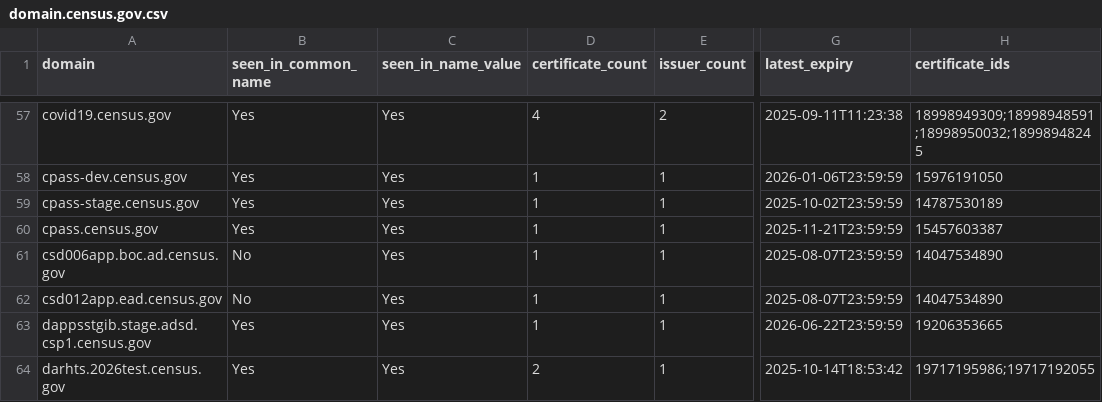
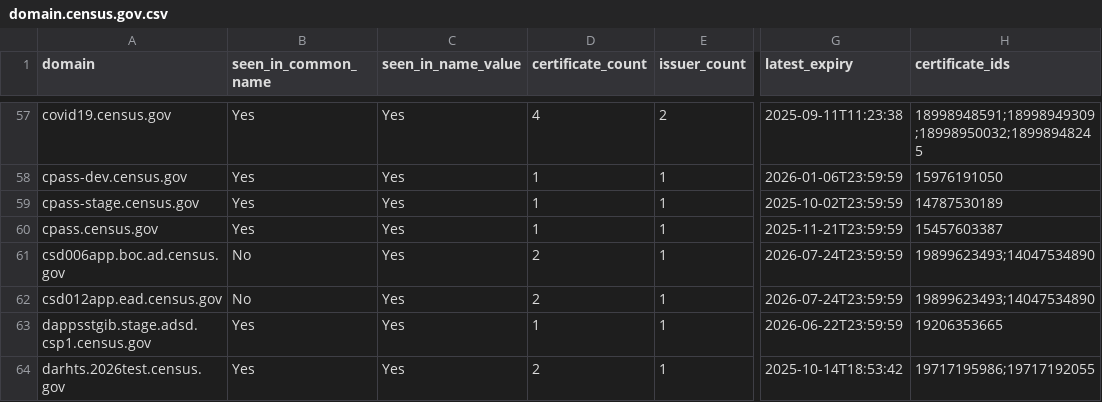
Before and after one commit to fartbagxp/gov-domains, a CSV file: data/csv/domain.census.gov.csv, drawn as a sheet; only a part is shown, gaps mark what is left out; the diff covers the shown part only; the diff names each change by its address in the sheet, - before the commit and + after, or states it on an @@ line.

```diff
--- a/data/csv/domain.census.gov.csv
+++ b/data/csv/domain.census.gov.csv
-H57 (certificate_ids): 18998949309;18998948591;18998950032;18998948245
+H57 (certificate_ids): 18998948591;18998949309;18998950032;18998948245
-D61:D62 (certificate_count): 1
+D61:D62 (certificate_count): 2
-G61:G62 (latest_expiry): 2025-08-07T23:59:59
+G61:G62 (latest_expiry): 2026-07-24T23:59:59
-H61:H62 (certificate_ids): 14047534890
+H61:H62 (certificate_ids): 19899623493;14047534890
```
Also changed, not shown: 1 added row and 118 edited cells elsewhere in this file, data/csv/domain.cdc.gov.csv, data/csv/domain.dot.gov.csv, 20 other files.
